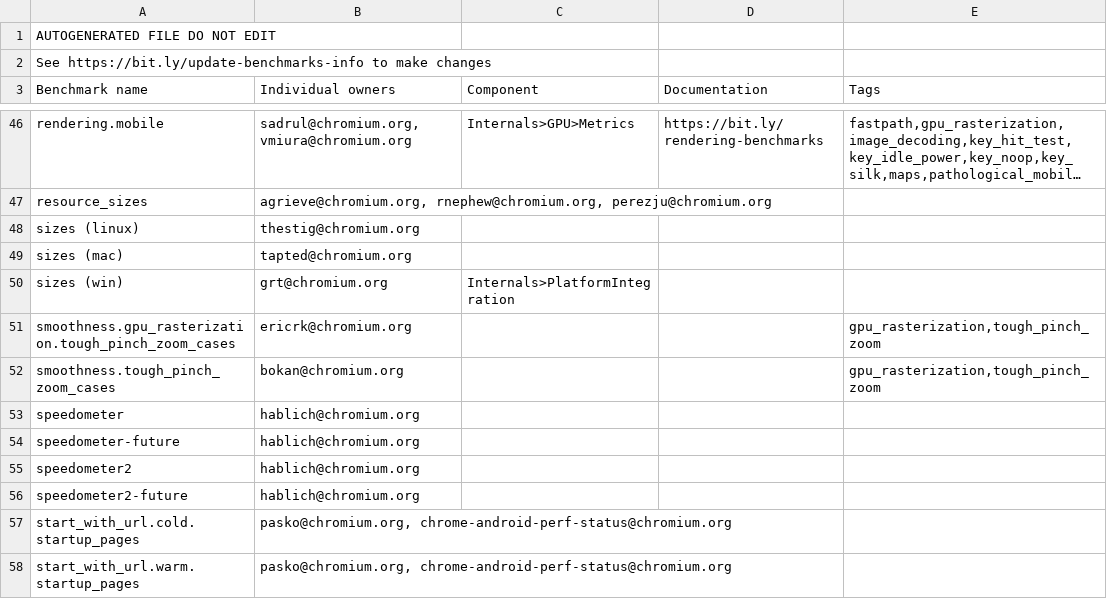
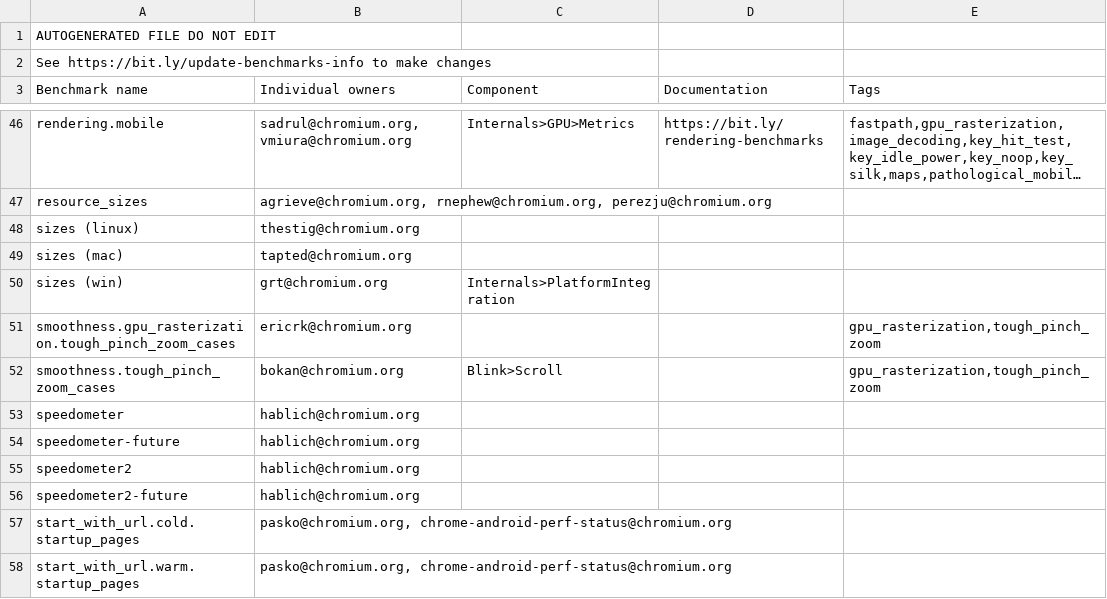
Before and after one commit to webrtc-uwp/chromium-tools, a CSV file: perf/benchmark.csv, drawn as a sheet; only a part is shown, gaps mark what is left out; long unchanged cells end in ….

```diff
--- a/perf/benchmark.csv
+++ b/perf/benchmark.csv
@@ -51,3 +51,3 @@ sizes (win),grt@chromium.org,Internals>PlatformIntegration,,
 smoothness.gpu_rasterization.tough_pinch_zoom_cases,ericrk@chromium.org,,,"gpu_rasterization,tough_pinch_zoom"
-smoothness.tough_pinch_zoom_cases,bokan@chromium.org,,,"gpu_rasterization,tough_pinch_zoom"
+smoothness.tough_pinch_zoom_cases,bokan@chromium.org,Blink>Scroll,,"gpu_rasterization,tough_pinch_zoom"
 speedometer,hablich@chromium.org,,,
```
Also changed, not shown: 1 other file.
